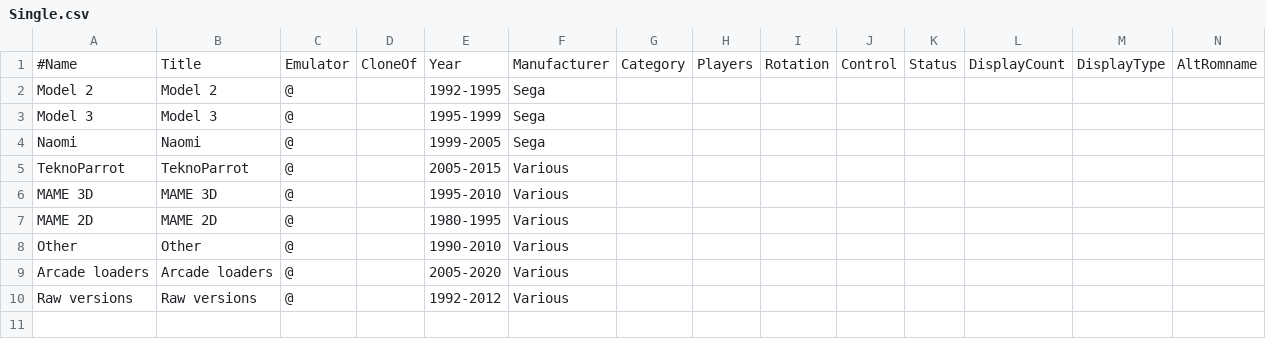
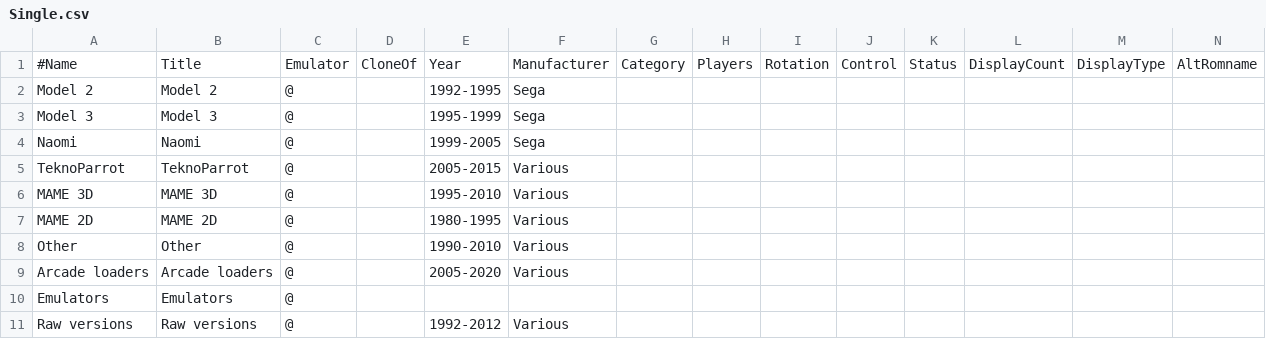
Before and after one commit to njz3/BFF_gameassets, a CSV file: image_njz3/AttractPlus/romlists/Single.csv, drawn as a sheet; only a part is shown; rows hold the shown columns only; the diff names each change by its address in the sheet, - before the commit and + after, or states it on an @@ line.

Commit message:
image_njz3: one ROM folder for Supermodel, displays per emulator
- Supermodel reads its ROMs from MameRoms: the four launchers use
  ../MameRoms/%ROM%.zip and -game=%ROM%, and the four AttractPlus
  Supermodel emulators point their rompath there. SupermodelRoms is
  retired; the drive board ROMs sit as loose files beside the zips.
- AttractPlus: the Model 2 menu gains Model 2 Supermodel (Model 1/2
  sets under Supermodel), Model 3 becomes a menu with Model 3 Supermodel
  and Model 3 Keisho, and a new Emulators menu in Single opens Keisho,
  Supermodel, Flycast and Hikaruloader. The platform list Supermodel
  is now Model3Supermodel, the Naomi list Flycast is now Naomi; csv
  twins follow. Every new game/emulator pair was run on both cabinets.

Assisted by Claude Opus 5.5

```diff
--- a/image_njz3/AttractPlus/romlists/Single.csv
+++ b/image_njz3/AttractPlus/romlists/Single.csv
+row 10: Emulators | Emulators | @
```
Also changed, not shown: image_njz3/AttractPlus/romlists/Flycast.csv, image_njz3/AttractPlus/romlists/Model2.csv, 31 other files.
